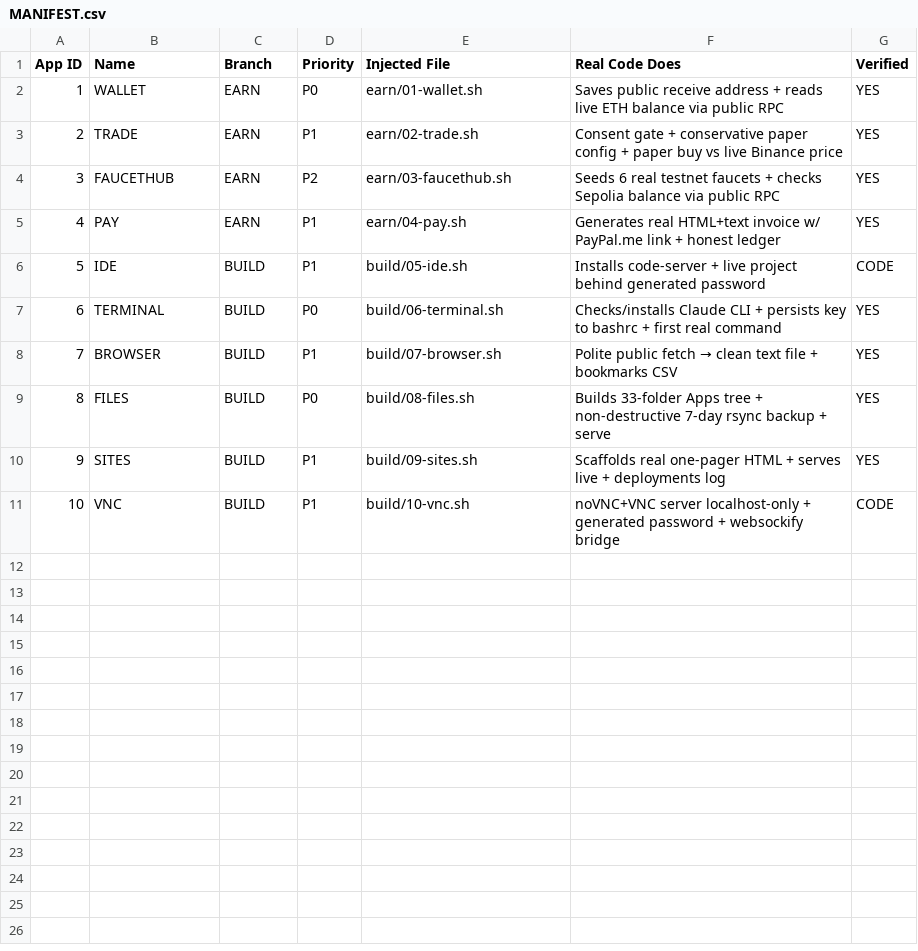
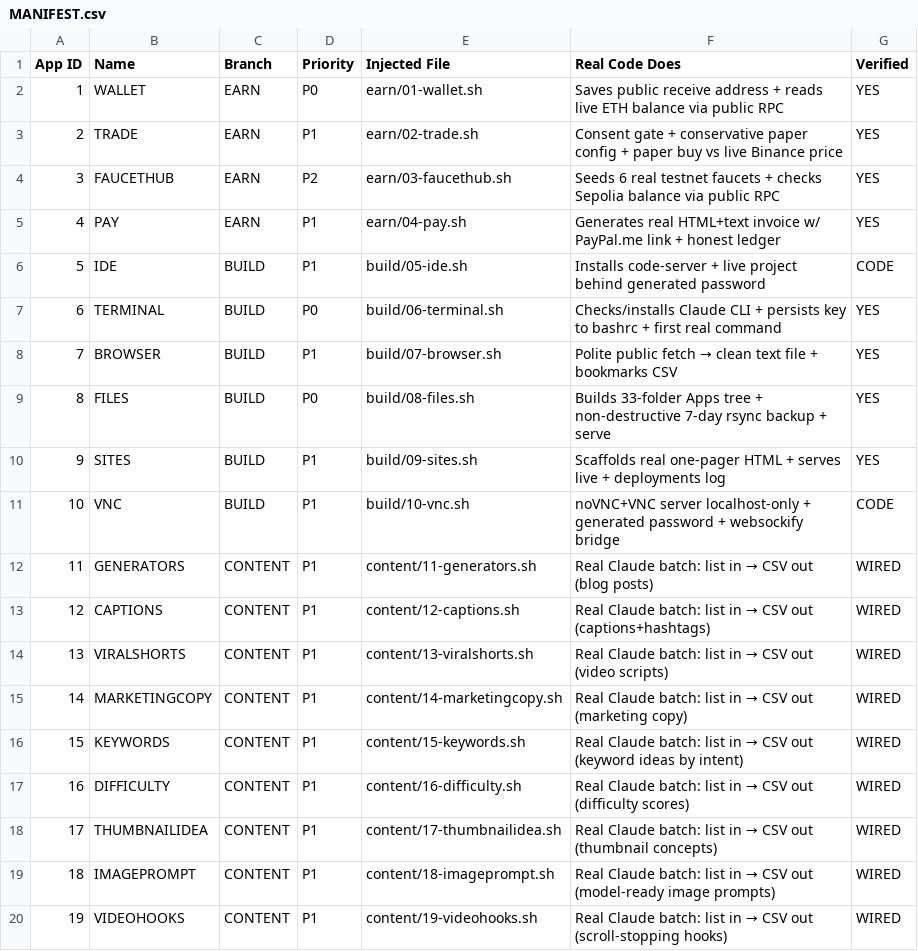
Before and after one commit to q9fdz5tck5-maker/cashbot-home, a CSV file: apps-injected/MANIFEST.csv, drawn as a sheet; the diff names each change by its address in the sheet, - before the commit and + after, or states it on an @@ line.

```diff
--- a/apps-injected/MANIFEST.csv
+++ b/apps-injected/MANIFEST.csv
+row 12: 11 | GENERATORS | CONTENT | P1 | content/11-generators.sh | Real Claude batch: list in → CSV out (blog posts) | WIRED
+row 13: 12 | CAPTIONS | CONTENT | P1 | content/12-captions.sh | Real Claude batch: list in → CSV out (captions+hashtags) | WIRED
+row 14: 13 | VIRALSHORTS | CONTENT | P1 | content/13-viralshorts.sh | Real Claude batch: list in → CSV out (video scripts) | WIRED
+row 15: 14 | MARKETINGCOPY | CONTENT | P1 | content/14-marketingcopy.sh | Real Claude batch: list in → CSV out (marketing copy) | WIRED
+row 16: 15 | KEYWORDS | CONTENT | P1 | content/15-keywords.sh | Real Claude batch: list in → CSV out (keyword ideas by intent) | WIRED
+row 17: 16 | DIFFICULTY | CONTENT | P1 | content/16-difficulty.sh | Real Claude batch: list in → CSV out (difficulty scores) | WIRED
+row 18: 17 | THUMBNAILIDEA | CONTENT | P1 | content/17-thumbnailidea.sh | Real Claude batch: list in → CSV out (thumbnail concepts) | WIRED
+row 19: 18 | IMAGEPROMPT | CONTENT | P1 | content/18-imageprompt.sh | Real Claude batch: list in → CSV out (model-ready image prompts) | WIRED
+row 20: 19 | VIDEOHOOKS | CONTENT | P1 | content/19-videohooks.sh | Real Claude batch: list in → CSV out (scroll-stopping hooks) | WIRED
```
Also changed, not shown: 10 other files.
